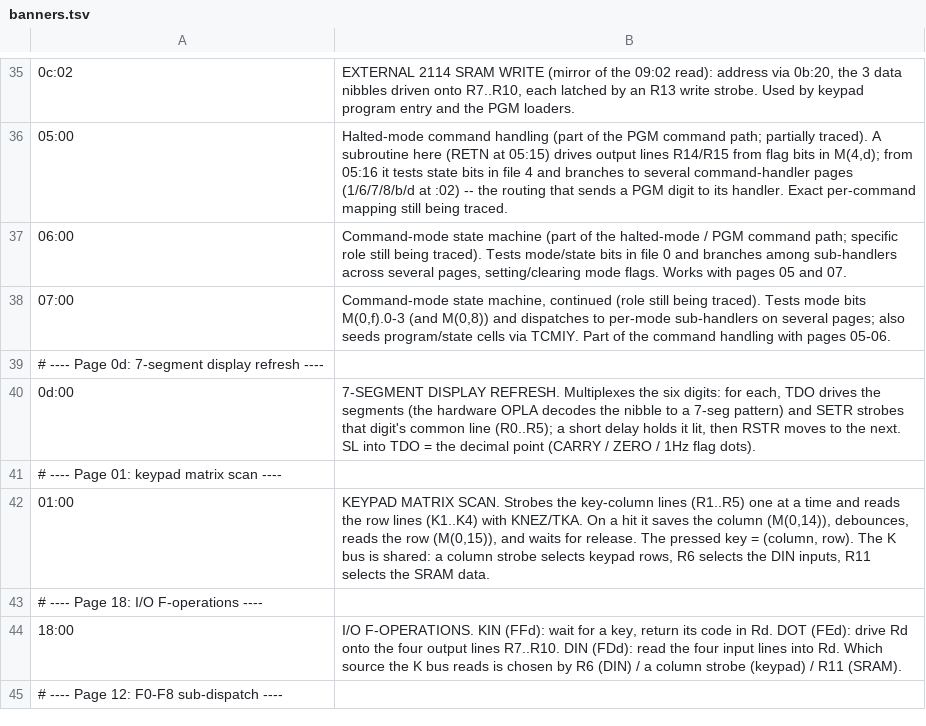
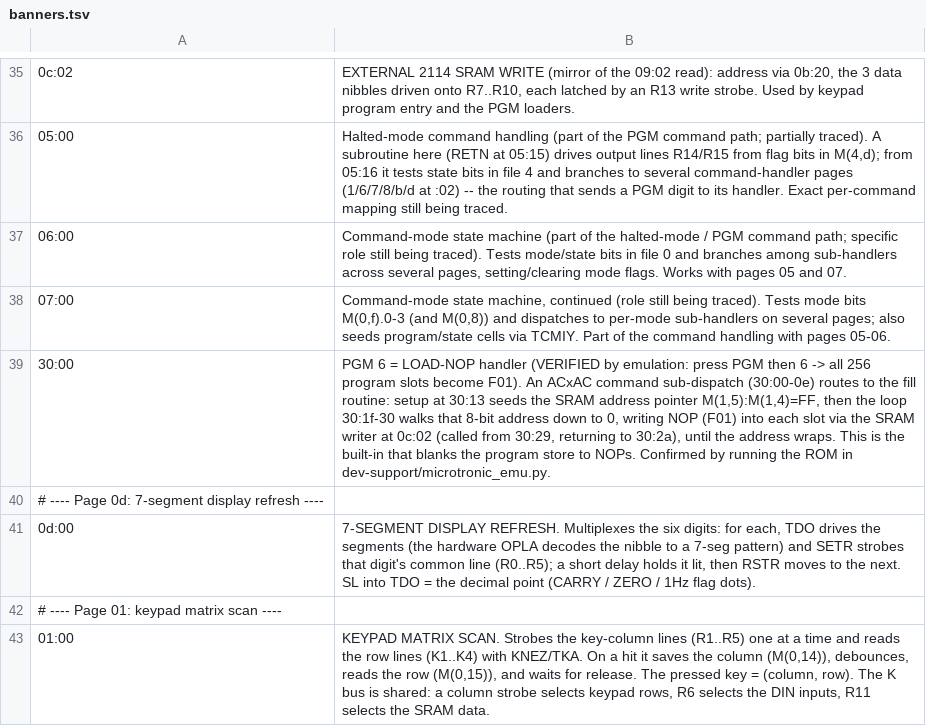
Before and after one commit to lambdamikel/microtronic-firmware-annotated, a TSV file: annotated/banners.tsv, drawn as a sheet; only a part is shown, gaps mark what is left out; the shorter side is filled out with more unchanged rows; the diff names each change by its address in the sheet, - before the commit and + after, or states it on an @@ line.

```diff
--- a/annotated/banners.tsv
+++ b/annotated/banners.tsv
+row 39: 30:00 | PGM 6 = LOAD-NOP handler (VERIFIED by emulation: press PGM then 6 -> all 256 program slots become F01). An ACxAC command sub-dispatch (30:00-0e) routes to the fill routine: setup at 30:13 seeds the SRAM address pointer M(1,5):M(1,4)=FF, then the loop 30:1f-30 walks that 8-bit address down to 0, writing NOP (F01) into each slot via the SRAM writer at 0c:02 (called from 30:29, returning to 30:2a), until the address wraps. This is the built-in that blanks the program store to NOPs. Confirmed by running the ROM in dev-support/microtronic_emu.py.
```
Also changed, not shown: 5 other files.
